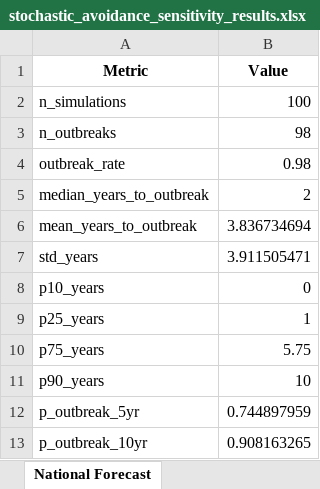
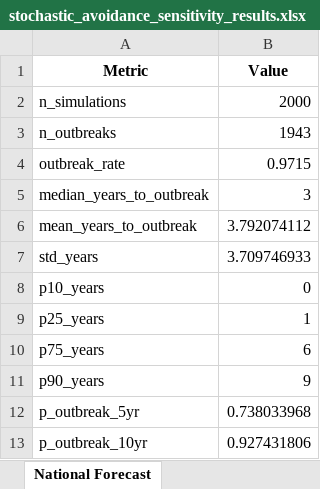
Before and after one commit to Nyx-Dynamics/HIV_Prevention_PWID, an Excel workbook: data/csv_xlsx/stochastic_avoidance_sensitivity_results.xlsx, sheet National Forecast, drawn as a sheet; values as stored, in another font and other column widths than the file's, no borders; the diff names each change by its address in the sheet, - before the commit and + after, or states it on an @@ line.

```diff
--- a/data/csv_xlsx/stochastic_avoidance_sensitivity_results.xlsx (sheet National Forecast)
+++ b/data/csv_xlsx/stochastic_avoidance_sensitivity_results.xlsx (sheet National Forecast)
-B2 (Value): 100
+B2 (Value): 2000
-B3 (Value): 98
+B3 (Value): 1943
-B4 (Value): 0.98
+B4 (Value): 0.9715
-B5 (Value): 2
+B5 (Value): 3
-B6 (Value): 3.836734694
+B6 (Value): 3.792074112
-B7 (Value): 3.911505471
+B7 (Value): 3.709746933
-B10 (Value): 5.75
+B10 (Value): 6
-B11 (Value): 10
+B11 (Value): 9
-B12 (Value): 0.744897959
+B12 (Value): 0.738033968
-B13 (Value): 0.908163265
+B13 (Value): 0.927431806
```
Also changed, not shown: sheet Regional Comparison, sheet PSA Results, sheet Scenario Comparison, 24 other files.
